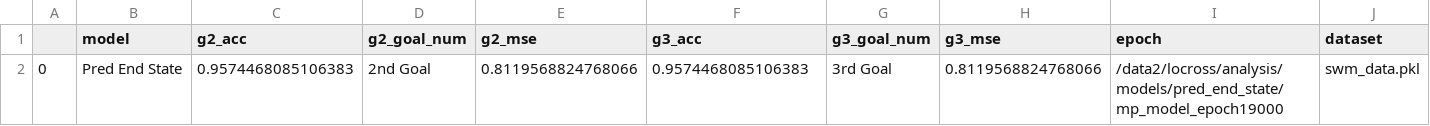
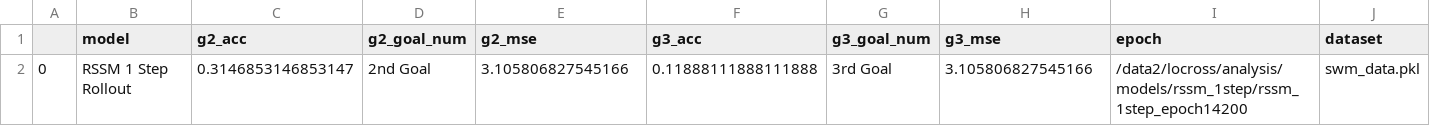
Before and after one commit to locross93/SocialWorldModeling, a CSV file: results/eval_multigoal_events.csv, drawn as a sheet.

```diff
--- a/results/eval_multigoal_events.csv
+++ b/results/eval_multigoal_events.csv
@@ -1,2 +1,2 @@
 ,model,g2_acc,g2_goal_num,g2_mse,g3_acc,g3_goal_num,g3_mse,epoch,dataset
-0,Pred End State,0.9574468085106383,2nd Goal,0.8119568824768066,0.9574468085106383,3rd Goal,0.8119568824768066,/data2/locross/analysis/models/pred_end_state/mp_model_epoch19000,swm_data.pkl
+0,RSSM 1 Step Rollout,0.3146853146853147,2nd Goal,3.105806827545166,0.11888111888111888,3rd Goal,3.105806827545166,/data2/locross/analysis/models/rssm_1step/rssm_1step_epoch14200,swm_data.pkl
```
Also changed, not shown: results/all_results_goal_events.csv, 7 other files.
